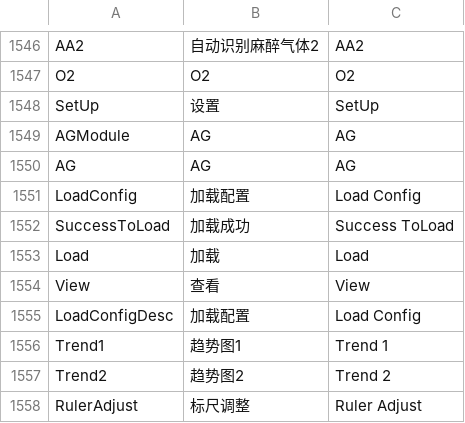
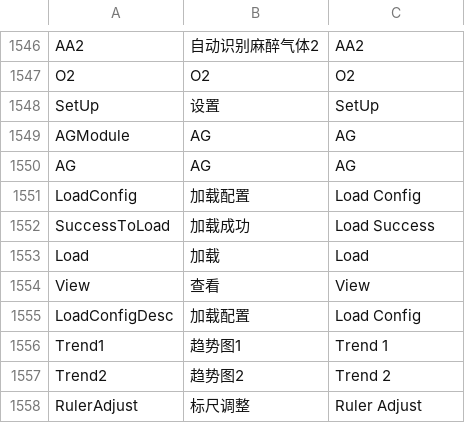
Before and after one commit to 519984307/Appciton, a CSV file: nPM/locale/locale.csv, drawn as a sheet; only a part is shown, gaps mark what is left out.

Commit message:
style(translate): update the translation of the "Success ToLoad" sentence
Closes #1994

```diff
--- a/nPM/locale/locale.csv
+++ b/nPM/locale/locale.csv
@@ -1551,3 +1551,3 @@ AG,AG,AG
 LoadConfig,加载配置,Load Config
-SuccessToLoad,加载成功,Success ToLoad
+SuccessToLoad,加载成功,Load Success
 Load,加载,Load
```
